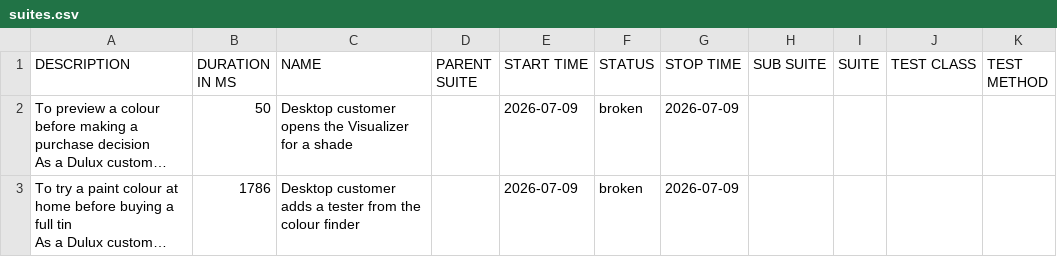
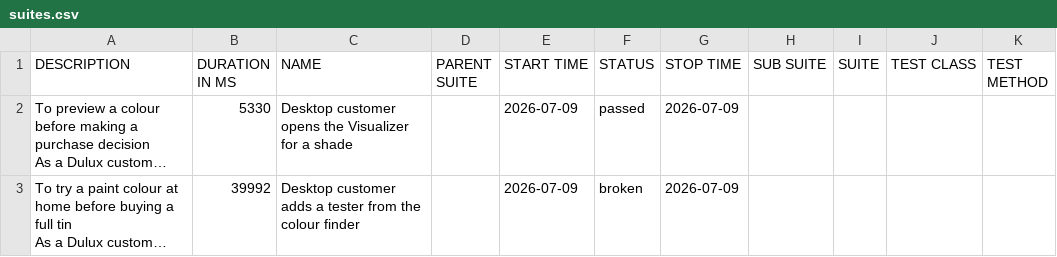
Before and after one commit to magdaU/playwright-python-dulux-uk, a CSV file: data/suites.csv, drawn as a sheet; long unchanged cells end in …; the diff names each change by its address in the sheet, - before the commit and + after, or states it on an @@ line.

```diff
--- a/data/suites.csv
+++ b/data/suites.csv
-B2 (DURATION IN MS): 50
+B2 (DURATION IN MS): 5330
-F2 (STATUS): broken
+F2 (STATUS): passed
-B3 (DURATION IN MS): 1786
+B3 (DURATION IN MS): 39992
```
Also changed, not shown: 29 other files.
